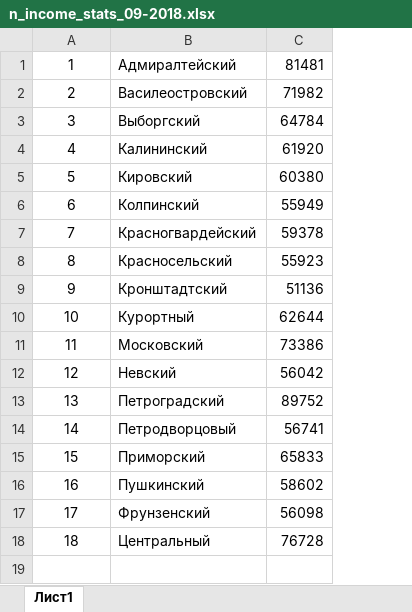
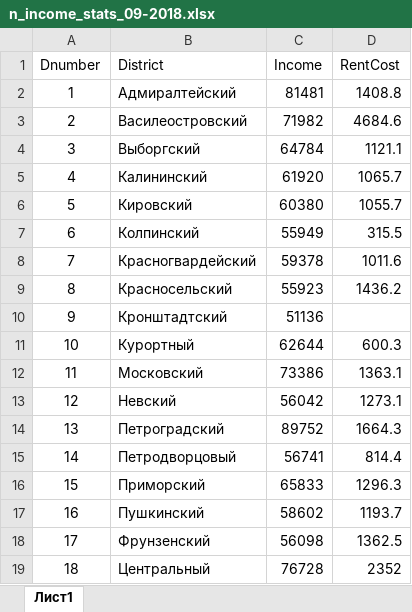
Before and after one commit to nevertheless-ui/data-analysis-study-projects-2019, an Excel workbook: Saint Petersburg Venues Clastering Analysis/data_sources/n_income_stats_09-2018.xlsx, sheet Лист1, drawn as a sheet; values as stored, in another font and other column widths than the file's, no borders; addresses are those after the commit; the diff names each change by its address in the sheet, - before the commit and + after, or states it on an @@ line.

```diff
--- a/Saint Petersburg Venues Clastering Analysis/data_sources/n_income_stats_09-2018.xlsx (sheet Лист1)
+++ b/Saint Petersburg Venues Clastering Analysis/data_sources/n_income_stats_09-2018.xlsx (sheet Лист1)
+column D, rows 2-19: 1408.8 | 4684.6 | 1121.1 | 1065.7 | 1055.7 | 315.5 | 1011.6 | 1436.2 |  | 600.3 | 1363.1 | 1273.1 | 1664.3 | 814.4 | 1296.3 | 1193.7 | 1362.5 | 2352
+row 1: Dnumber | District | Income | RentCost
```
Also changed, not shown: 33 other files.
